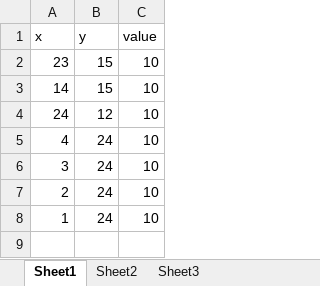
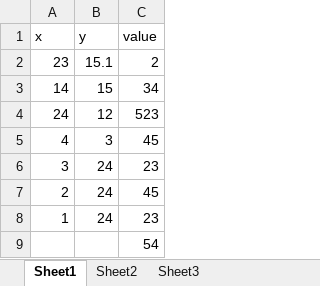
Before and after one commit to opensource-projectteam16/Vamap, an Excel workbook: dataprocessing/test.xlsx, sheet Sheet1, drawn as a sheet; values as stored, in another font and other column widths than the file's, no borders; the diff names each change by its address in the sheet, - before the commit and + after, or states it on an @@ line.

```diff
--- a/dataprocessing/test.xlsx (sheet Sheet1)
+++ b/dataprocessing/test.xlsx (sheet Sheet1)
-B2 (y): 15
+B2 (y): 15.1
-C2 (value): 10
+C2 (value): 2
-C3 (value): 10
+C3 (value): 34
-C4 (value): 10
+C4 (value): 523
-B5 (y): 24
+B5 (y): 3
-C5 (value): 10
+C5 (value): 45
-C6 (value): 10
+C6 (value): 23
-C7 (value): 10
+C7 (value): 45
-C8 (value): 10
+C8 (value): 23
+row 9:  |  | 54
```
Also changed, not shown: sheet Sheet3, sheet Sheet2, 3 other files.
